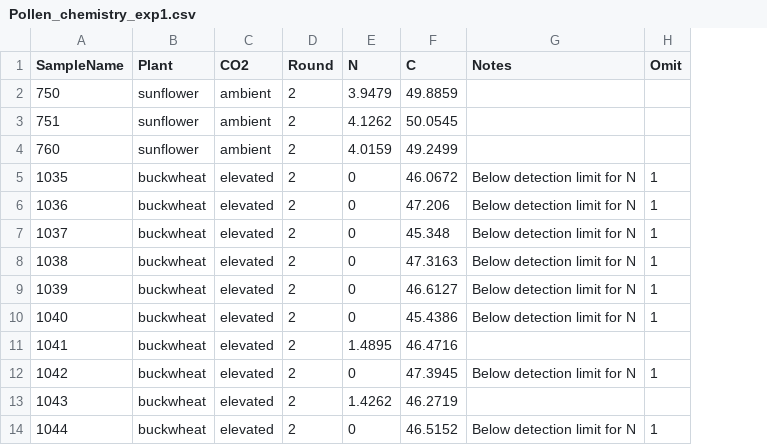
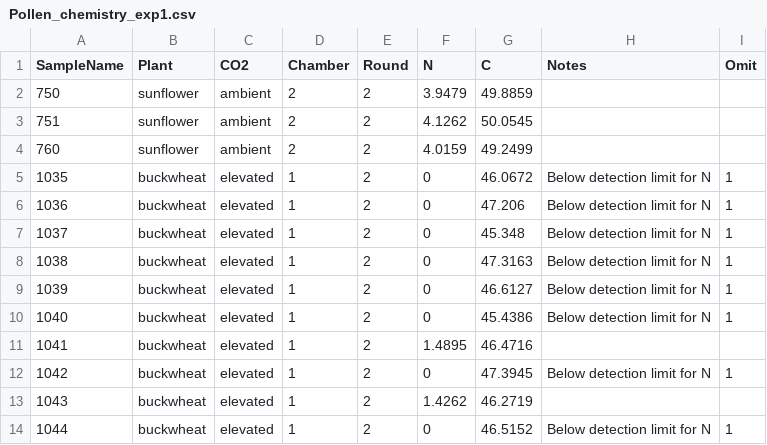
Before and after one commit to Crall-Lab/eCO2_SciReports, a CSV file: Pollen_chemistry_exp1.csv, drawn as a sheet; only a part is shown; the diff names each change by its address in the sheet, - before the commit and + after, or states it on an @@ line.

Commit message:
added chamber column to exp 1 pollen chemistry

```diff
--- a/Pollen_chemistry_exp1.csv
+++ b/Pollen_chemistry_exp1.csv
+column D (Chamber), rows 2-14: 2 | 2 | 2 | 1 | 1 | 1 | 1 | 1 | 1 | 1 | 1 | 1 | 1
```
